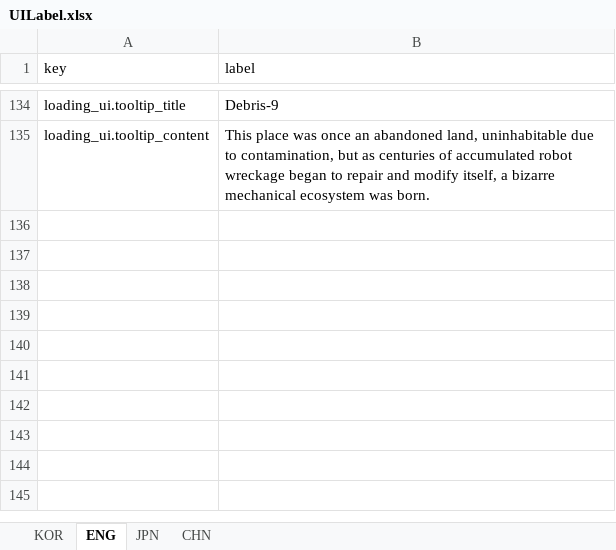
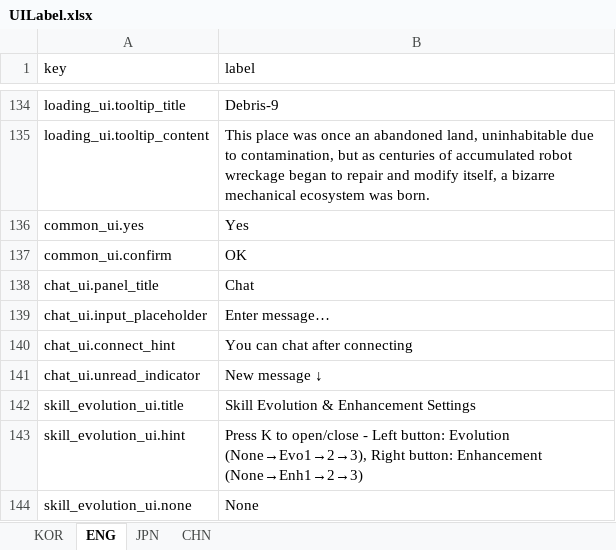
Before and after one commit to jolab4723/Project2, an Excel workbook: Assets/Resources/DataFiles/UIData/1. ExcelFile/UILabel.xlsx, sheet ENG, drawn as a sheet; only a part is shown, gaps mark what is left out; values as stored, in another font and other column widths than the file's, no borders; the diff names each change by its address in the sheet, - before the commit and + after, or states it on an @@ line.

```diff
--- a/Assets/Resources/DataFiles/UIData/1. ExcelFile/UILabel.xlsx (sheet ENG)
+++ b/Assets/Resources/DataFiles/UIData/1. ExcelFile/UILabel.xlsx (sheet ENG)
+row 136: common_ui.yes | Yes
+row 137: common_ui.confirm | OK
+row 138: chat_ui.panel_title | Chat
+row 139: chat_ui.input_placeholder | Enter message…
+row 140: chat_ui.connect_hint | You can chat after connecting
+row 141: chat_ui.unread_indicator | New message ↓
+row 142: skill_evolution_ui.title | Skill Evolution & Enhancement Settings
+row 143: skill_evolution_ui.hint | Press K to open/close - Left button: Evolution (None→Evo1→2→3), Right button: Enhancement (None→Enh1→2→3)
+row 144: skill_evolution_ui.none | None
```
Also changed, not shown: sheet CHN, sheet KOR, sheet JPN, 13 other files.
